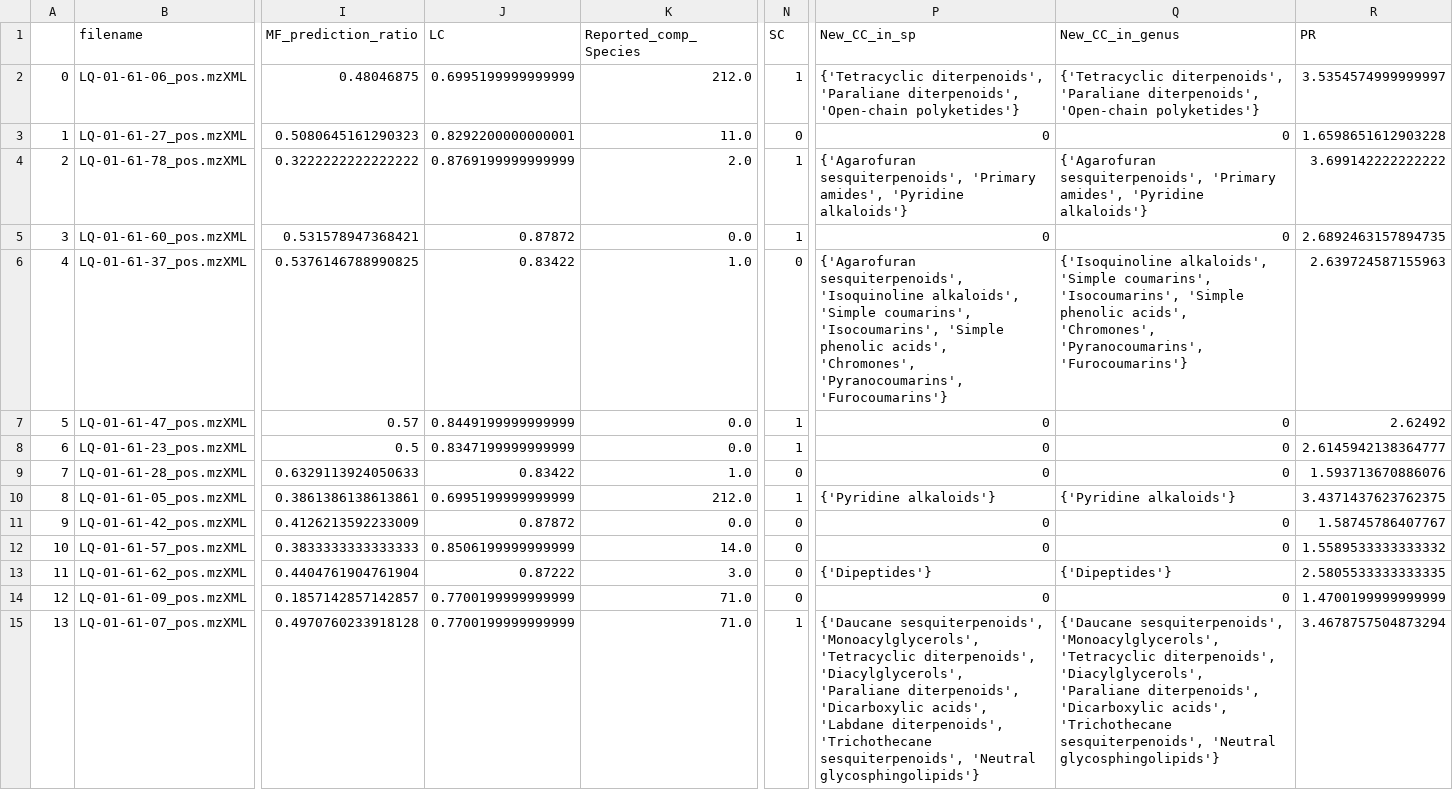
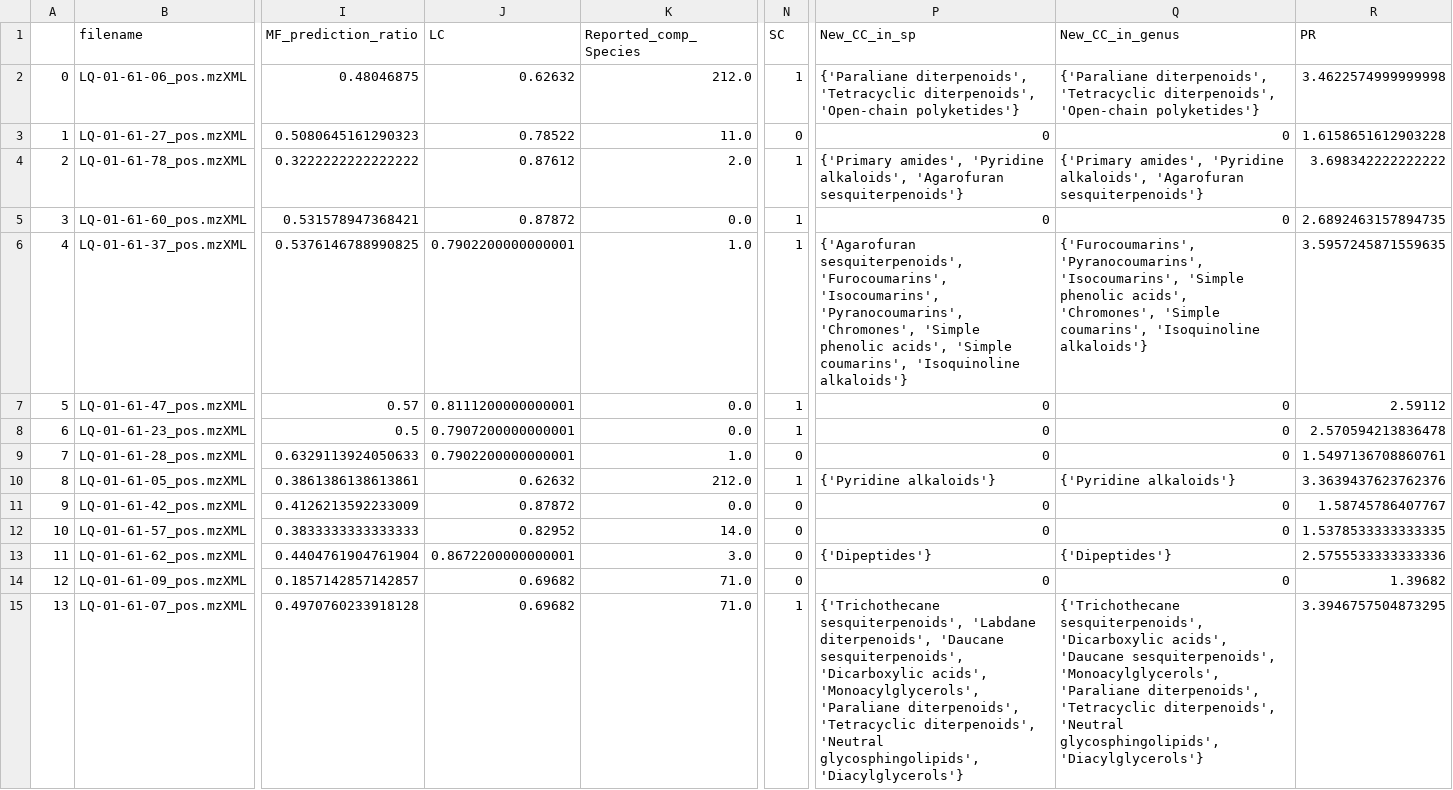
Before and after one commit to luigiquiros/inventa, a TSV file: data_out/Priority_rank_results.tsv, drawn as a sheet; only a part is shown, gaps mark what is left out; the diff covers the shown part only; the diff names each change by its address in the sheet, - before the commit and + after, or states it on an @@ line.

```diff
--- a/data_out/Priority_rank_results.tsv
+++ b/data_out/Priority_rank_results.tsv
-J2 (LC): 0.6995199999999999
+J2 (LC): 0.62632
-P2 (New_CC_in_sp): {'Tetracyclic diterpenoids', 'Paraliane diterpenoids', 'Open-chain…
+P2 (New_CC_in_sp): {'Paraliane diterpenoids', 'Tetracyclic diterpenoids', 'Open-chain…
-Q2 (New_CC_in_genus): {'Tetracyclic diterpenoids', 'Paraliane diterpenoids', 'Open-chain…
+Q2 (New_CC_in_genus): {'Paraliane diterpenoids', 'Tetracyclic diterpenoids', 'Open-chain…
-R2 (PR): 3.5354574999999997
+R2 (PR): 3.4622574999999998
-J3 (LC): 0.8292200000000001
+J3 (LC): 0.78522
-R3 (PR): 1.6598651612903228
+R3 (PR): 1.6158651612903228
-J4 (LC): 0.8769199999999999
+J4 (LC): 0.87612
-P4 (New_CC_in_sp): {'Agarofuran sesquiterpenoids', 'Primary amides', 'Pyridine alkaloids'}
+P4 (New_CC_in_sp): {'Primary amides', 'Pyridine alkaloids', 'Agarofuran sesquiterpenoids'}
-Q4 (New_CC_in_genus): {'Agarofuran sesquiterpenoids', 'Primary amides', 'Pyridine alkaloids'}
+Q4 (New_CC_in_genus): {'Primary amides', 'Pyridine alkaloids', 'Agarofuran sesquiterpenoids'}
-R4 (PR): 3.699142222222222
+R4 (PR): 3.698342222222222
-J6 (LC): 0.83422
+J6 (LC): 0.7902200000000001
-N6 (SC): 0
+N6 (SC): 1
-P6 (New_CC_in_sp): {'Agarofuran sesquiterpenoids', 'Isoquinoline alkaloids', 'Simple coumarins', 'Isocoumarins', 'Simple phenolic acids', 'Chromones', 'Pyranocoumarins', 'Furocoumarins'}
+P6 (New_CC_in_sp): {'Agarofuran sesquiterpenoids', 'Furocoumarins', 'Isocoumarins', 'Pyranocoumarins', 'Chromones', 'Simple phenolic acids', 'Simple coumarins', 'Isoquinoline alkaloids'}
-Q6 (New_CC_in_genus): {'Isoquinoline alkaloids', 'Simple coumarins', 'Isocoumarins', 'Simple phenolic acids', 'Chromones', 'Pyranocoumarins', 'Furocoumarins'}
+Q6 (New_CC_in_genus): {'Furocoumarins', 'Pyranocoumarins', 'Isocoumarins', 'Simple phenolic acids', 'Chromones', 'Simple coumarins', 'Isoquinoline alkaloids'}
-R6 (PR): 2.639724587155963
+R6 (PR): 3.5957245871559635
-J7 (LC): 0.8449199999999999
+J7 (LC): 0.8111200000000001
-R7 (PR): 2.62492
+R7 (PR): 2.59112
-J8 (LC): 0.8347199999999999
+J8 (LC): 0.7907200000000001
-R8 (PR): 2.6145942138364777
+R8 (PR): 2.570594213836478
-J9 (LC): 0.83422
+J9 (LC): 0.7902200000000001
-R9 (PR): 1.593713670886076
+R9 (PR): 1.5497136708860761
-J10 (LC): 0.6995199999999999
+J10 (LC): 0.62632
-R10 (PR): 3.4371437623762375
+R10 (PR): 3.3639437623762376
-J12 (LC): 0.8506199999999999
+J12 (LC): 0.82952
-R12 (PR): 1.5589533333333332
+R12 (PR): 1.5378533333333335
-J13 (LC): 0.87222
+J13 (LC): 0.8672200000000001
-R13 (PR): 2.5805533333333335
+R13 (PR): 2.5755533333333336
-J14:J15 (LC): 0.7700199999999999
+J14:J15 (LC): 0.69682
-R14 (PR): 1.4700199999999999
+R14 (PR): 1.39682
-P15 (New_CC_in_sp): {'Daucane sesquiterpenoids', 'Monoacylglycerols', 'Tetracyclic diterpenoids', 'Diacylglycerols', 'Paraliane diterpenoids', 'Dicarboxylic acids', 'Labdane diterpenoids', 'Trichothecane sesquiterpenoids', 'Neutral glycosphingolipids'}
+P15 (New_CC_in_sp): {'Trichothecane sesquiterpenoids', 'Labdane diterpenoids', 'Daucane sesquiterpenoids', 'Dicarboxylic acids', 'Monoacylglycerols', 'Paraliane diterpenoids', 'Tetracyclic diterpenoids', 'Neutral glycosphingolipids', 'Diacylglycerols'}
-Q15 (New_CC_in_genus): {'Daucane sesquiterpenoids', 'Monoacylglycerols', 'Tetracyclic diterpenoids', 'Diacylglycerols', 'Paraliane diterpenoids', 'Dicarboxylic acids', 'Trichothecane sesquiterpenoids', 'Neutral glycosphingolipids'}
+Q15 (New_CC_in_genus): {'Trichothecane sesquiterpenoids', 'Dicarboxylic acids', 'Daucane sesquiterpenoids', 'Monoacylglycerols', 'Paraliane diterpenoids', 'Tetracyclic diterpenoids', 'Neutral glycosphingolipids', 'Diacylglycerols'}
-R15 (PR): 3.4678757504873294
+R15 (PR): 3.3946757504873295
```
Also changed, not shown: 129 edited cells elsewhere in this file, data_out/CC_results.tsv, data_out/LC_results.tsv, 5 other files.
